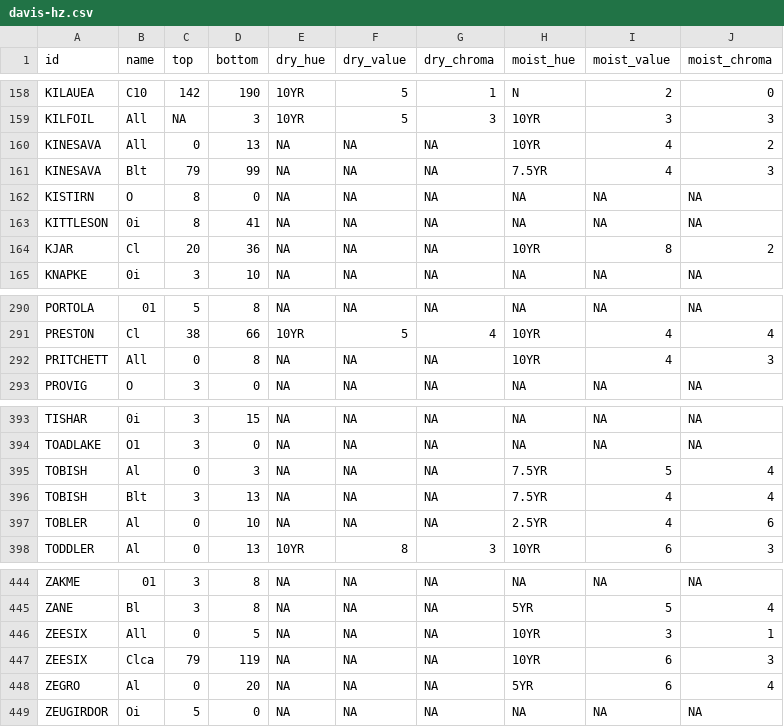
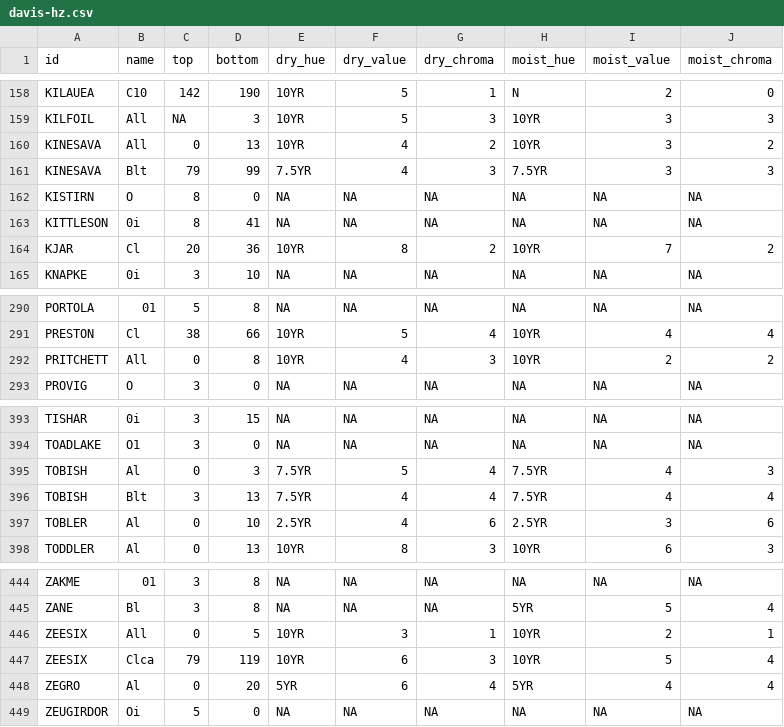
Before and after one commit to ncss-tech/SoilKnowledgeBase, a CSV file: inst/extdata/OSD-error-reporting/RO/davis-hz.csv, drawn as a sheet; only a part is shown, gaps mark what is left out; the diff covers the shown part only.

```diff
--- a/inst/extdata/OSD-error-reporting/RO/davis-hz.csv
+++ b/inst/extdata/OSD-error-reporting/RO/davis-hz.csv
@@ -159,7 +159,7 @@
 "KILFOIL","All",NA,3,"10YR","5","3","10YR","3","3"
-"KINESAVA","All",0,13,NA,NA,NA,"10YR","4","2"
-"KINESAVA","Blt",79,99,NA,NA,NA,"7.5YR","4","3"
+"KINESAVA","All",0,13,"10YR","4","2","10YR","3","2"
+"KINESAVA","Blt",79,99,"7.5YR","4","3","7.5YR","3","3"
 "KISTIRN","O",8,0,NA,NA,NA,NA,NA,NA
 "KITTLESON","0i",8,41,NA,NA,NA,NA,NA,NA
-"KJAR","Cl",20,36,NA,NA,NA,"10YR","8","2"
+"KJAR","Cl",20,36,"10YR","8","2","10YR","7","2"
 "KNAPKE","0i",3,10,NA,NA,NA,NA,NA,NA
@@ -291,3 +291,3 @@
 "PRESTON","Cl",38,66,"10YR","5","4","10YR","4","4"
-"PRITCHETT","All",0,8,NA,NA,NA,"10YR","4","3"
+"PRITCHETT","All",0,8,"10YR","4","3","10YR","2","2"
 "PROVIG","O",3,0,NA,NA,NA,NA,NA,NA
@@ -394,5 +394,5 @@
 "TOADLAKE","O1",3,0,NA,NA,NA,NA,NA,NA
-"TOBISH","Al",0,3,NA,NA,NA,"7.5YR","5","4"
-"TOBISH","Blt",3,13,NA,NA,NA,"7.5YR","4","4"
-"TOBLER","Al",0,10,NA,NA,NA,"2.5YR","4","6"
+"TOBISH","Al",0,3,"7.5YR","5","4","7.5YR","4","3"
+"TOBISH","Blt",3,13,"7.5YR","4","4","7.5YR","4","4"
+"TOBLER","Al",0,10,"2.5YR","4","6","2.5YR","3","6"
 "TODDLER","Al",0,13,"10YR","8","3","10YR","6","3"
@@ -445,5 +445,5 @@
 "ZANE","Bl",3,8,NA,NA,NA,"5YR","5","4"
-"ZEESIX","All",0,5,NA,NA,NA,"10YR","3","1"
-"ZEESIX","Clca",79,119,NA,NA,NA,"10YR","6","3"
-"ZEGRO","Al",0,20,NA,NA,NA,"5YR","6","4"
+"ZEESIX","All",0,5,"10YR","3","1","10YR","2","1"
+"ZEESIX","Clca",79,119,"10YR","6","3","10YR","5","4"
+"ZEGRO","Al",0,20,"5YR","6","4","5YR","4","4"
 "ZEUGIRDOR","Oi",5,0,NA,NA,NA,NA,NA,NA
```
Also changed, not shown: 114 edited cells elsewhere in this file, inst/extdata/OSD-error-reporting/state/UT-hz.csv.
